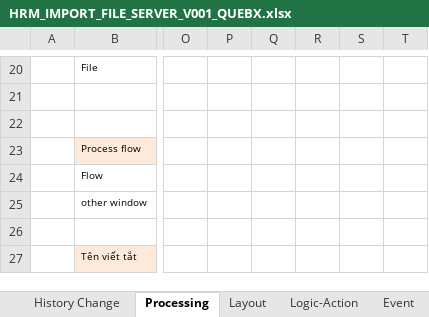
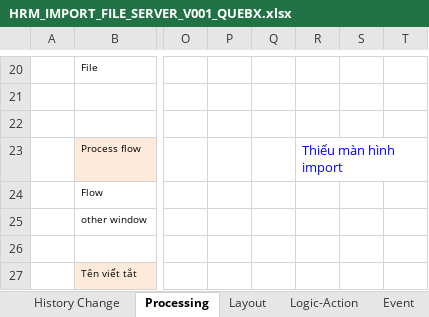
Before and after one commit to huongmvtest12345689/QLVN_document, an Excel workbook: BD/HRM_IMPORT_FILE_SERVER_V001_QUEBX.xlsx, sheet Processing, drawn as a sheet; only a part is shown, gaps mark what is left out; values as stored, in another font and other column widths than the file's, no borders; charts and pictures not drawn; the diff names each change by its address in the sheet, - before the commit and + after, or states it on an @@ line.

```diff
--- a/BD/HRM_IMPORT_FILE_SERVER_V001_QUEBX.xlsx (sheet Processing)
+++ b/BD/HRM_IMPORT_FILE_SERVER_V001_QUEBX.xlsx (sheet Processing)
-R23: (empty)
+R23: Thiếu màn hình import
```
Also changed, not shown: sheet Event, sheet Logic-Action, sheet Layout, sheet History Change, charts or pictures.
